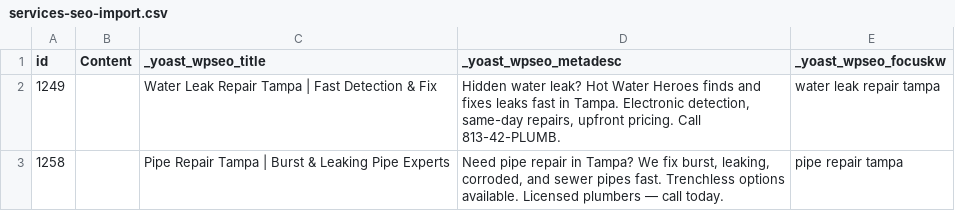
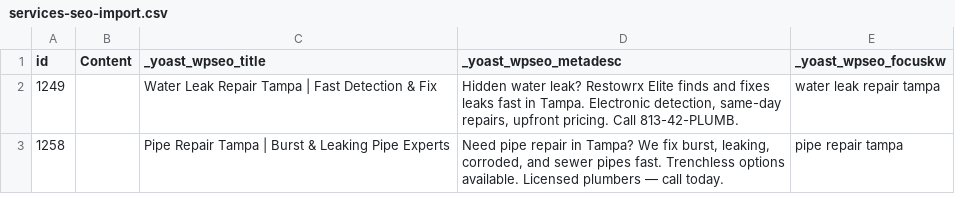
Before and after one commit to ajspicola-sys/restowrx-theme, a CSV file: seo/services-seo-import.csv, drawn as a sheet; only a part is shown; the diff covers the shown part only.

```diff
--- a/seo/services-seo-import.csv
+++ b/seo/services-seo-import.csv
@@ -1,3 +1,3 @@
 id,Content,_yoast_wpseo_title,_yoast_wpseo_metadesc,_yoast_wpseo_focuskw
-1249,,Water Leak Repair Tampa | Fast Detection & Fix,"Hidden water leak? Hot Water Heroes finds and fixes leaks fast in Tampa. Electronic detection, same-day repairs, upfront pricing. Call 813-42-PLUMB.",water leak repair tampa
+1249,,Water Leak Repair Tampa | Fast Detection & Fix,"Hidden water leak? Restowrx Elite finds and fixes leaks fast in Tampa. Electronic detection, same-day repairs, upfront pricing. Call 813-42-PLUMB.",water leak repair tampa
 1258,,Pipe Repair Tampa | Burst & Leaking Pipe Experts,"Need pipe repair in Tampa? We fix burst, leaking, corroded, and sewer pipes fast. Trenchless options available. Licensed plumbers — call today.",pipe repair tampa
```
Also changed, not shown: 2 edited cells elsewhere in this file, seo/posts-seo-full-import.csv, seo/services-export-original.csv, 8 other files.
